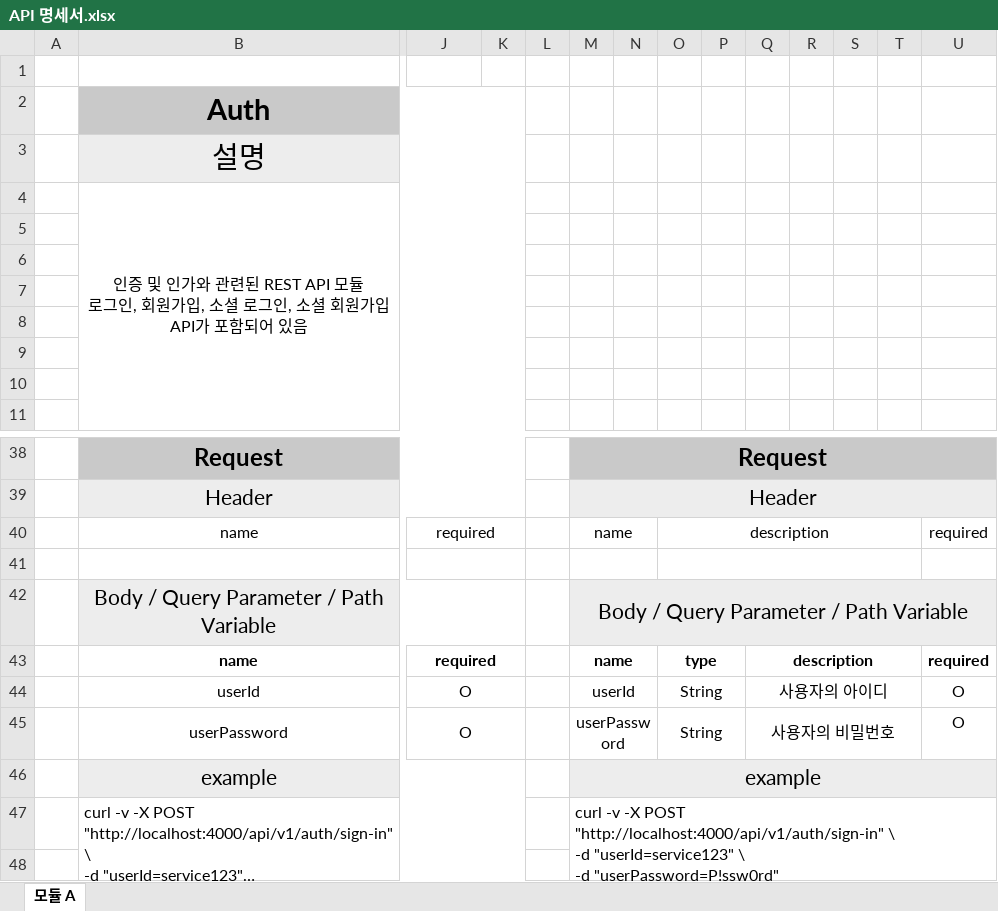
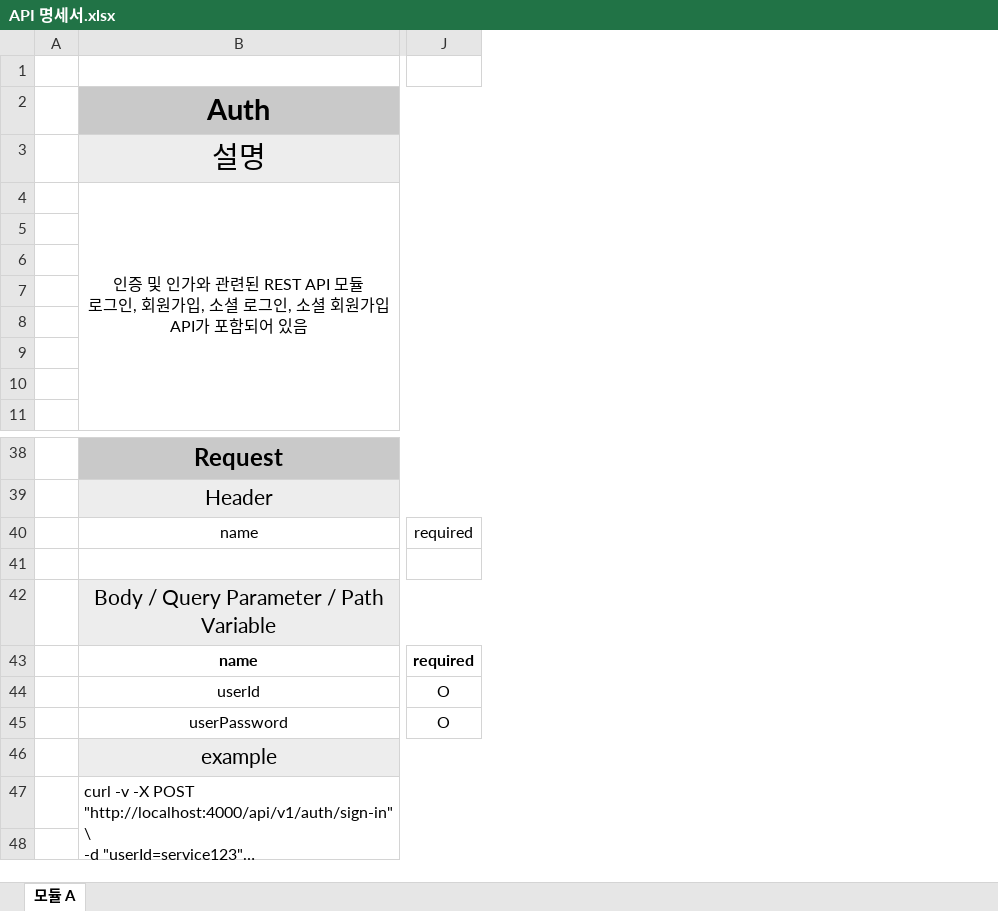
Before and after one commit to devJiraynor/estate-project-20240118, an Excel workbook: API 명세서.xlsx, sheet 모듈 A, drawn as a sheet; only a part is shown, gaps mark what is left out; long unchanged cells end in …; values as stored, in another font and other column widths than the file's, no borders; removed rows and columns are numbered as before the commit, all else as after; ↵ is a line break in a cell; the diff covers the shown part only; the diff names each change by its address in the sheet, - before the commit and + after, or states it on an @@ line.

```diff
--- a/API 명세서.xlsx (sheet 모듈 A)
+++ b/API 명세서.xlsx (sheet 모듈 A)
-column K, empty
-column L, empty
-column M, rows 38-47: Request | Header | name |  | Body / Query Parameter / Path Variable | name | userId | userPassword | example | curl -v -X POST "http://localhost:4000/api/v1/auth/sign-in" \ ↵ -d "userId=service123" \ ↵ -d "userPassword=P!ssw0rd"
-column N, empty
-column O, rows 40-45: description |  |  | type | String | String
-column P, empty
-column Q, rows 43-45: description | 사용자의 아이디 | 사용자의 비밀번호
-column R, empty
-column S, empty
-column T, empty
-column U, rows 40-45: required |  |  | required | O | O
-J40:K40 merged
-J41:K41 merged
-J43:K43 merged
-J44:K44 merged
-J45:K45 merged
```
Also changed, not shown: 88 added rows, 1 edited cell and merged cells elsewhere in this sheet.
